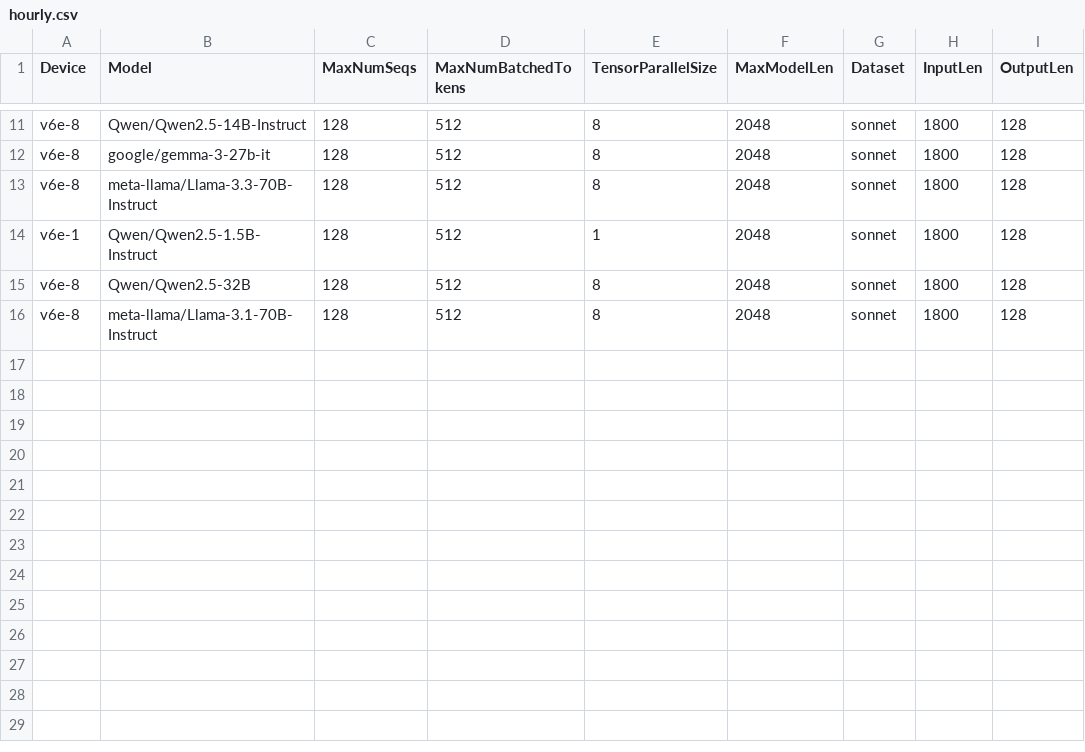
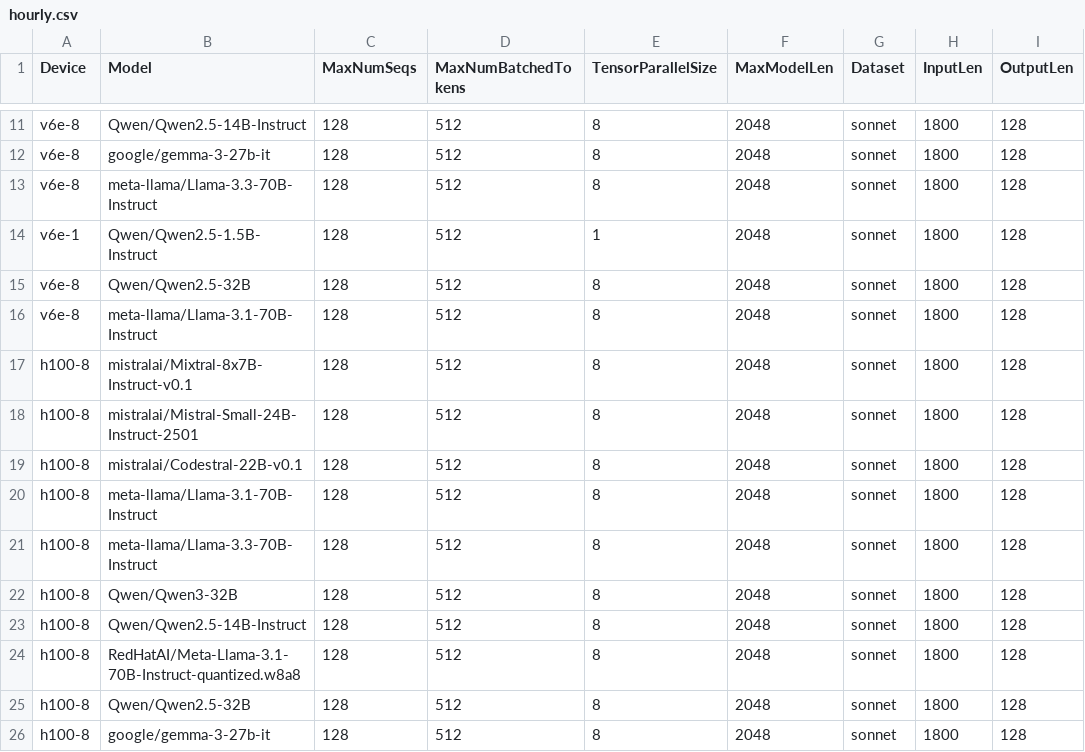
Before and after one commit to xiyuxie/bm-infra, a CSV file: cases/hourly.csv, drawn as a sheet; only a part is shown, gaps mark what is left out; the diff names each change by its address in the sheet, - before the commit and + after, or states it on an @@ line.

Commit message:
Add h100 case in hourly.
Signed-off-by: Qiliang Cui <derrhein@gmail.com>

```diff
--- a/cases/hourly.csv
+++ b/cases/hourly.csv
+row 17: h100-8 | mistralai/Mixtral-8x7B-Instruct-v0.1 | 128 | 512 | 8 | 2048 | sonnet | 1800 | 128
+row 18: h100-8 | mistralai/Mistral-Small-24B-Instruct-2501 | 128 | 512 | 8 | 2048 | sonnet | 1800 | 128
+row 19: h100-8 | mistralai/Codestral-22B-v0.1 | 128 | 512 | 8 | 2048 | sonnet | 1800 | 128
+row 20: h100-8 | meta-llama/Llama-3.1-70B-Instruct | 128 | 512 | 8 | 2048 | sonnet | 1800 | 128
+row 21: h100-8 | meta-llama/Llama-3.3-70B-Instruct | 128 | 512 | 8 | 2048 | sonnet | 1800 | 128
+row 22: h100-8 | Qwen/Qwen3-32B | 128 | 512 | 8 | 2048 | sonnet | 1800 | 128
+row 23: h100-8 | Qwen/Qwen2.5-14B-Instruct | 128 | 512 | 8 | 2048 | sonnet | 1800 | 128
+row 24: h100-8 | RedHatAI/Meta-Llama-3.1-70B-Instruct-quantized.w8a8 | 128 | 512 | 8 | 2048 | sonnet | 1800 | 128
+row 25: h100-8 | Qwen/Qwen2.5-32B | 128 | 512 | 8 | 2048 | sonnet | 1800 | 128
+row 26: h100-8 | google/gemma-3-27b-it | 128 | 512 | 8 | 2048 | sonnet | 1800 | 128
```
